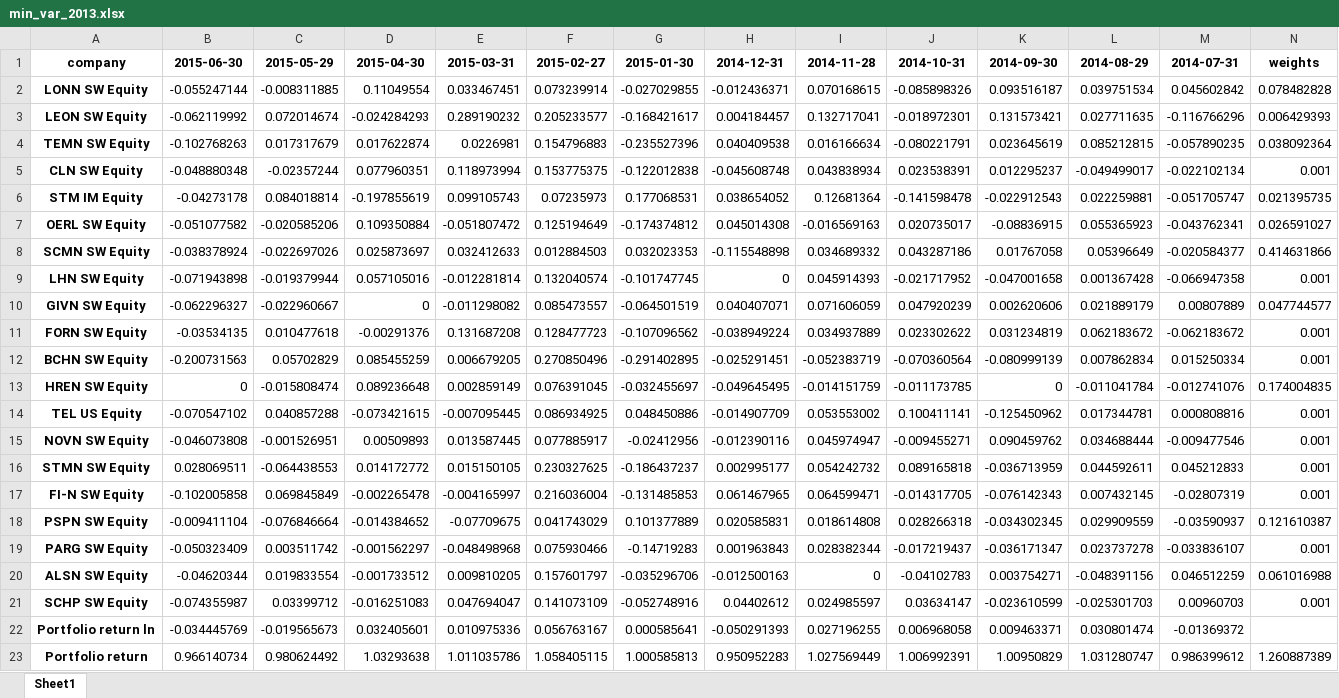
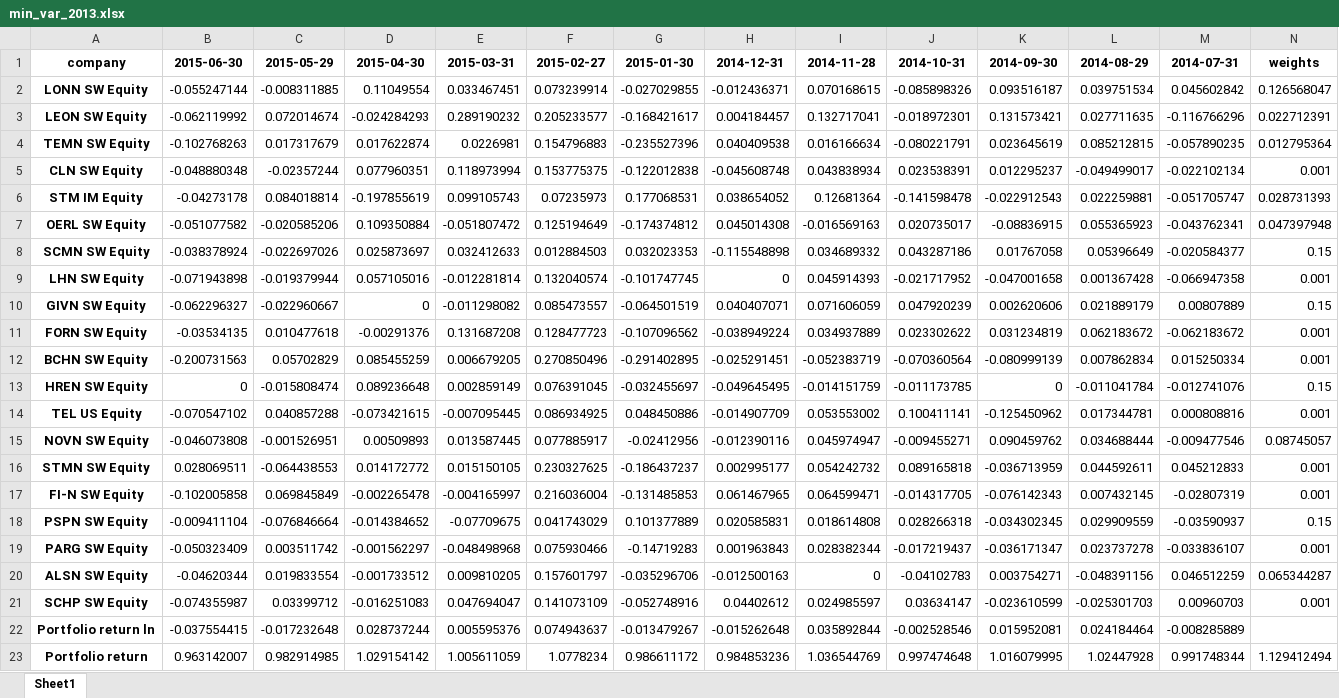
Before and after one commit to setavenger/Asset_Management_Project, an Excel workbook: results/min_var_portfolio/min_var_2013.xlsx, sheet Sheet1, drawn as a sheet; values as stored, in another font and other column widths than the file's, no borders; the diff names each change by its address in the sheet, - before the commit and + after, or states it on an @@ line.

```diff
--- a/results/min_var_portfolio/min_var_2013.xlsx (sheet Sheet1)
+++ b/results/min_var_portfolio/min_var_2013.xlsx (sheet Sheet1)
-N2: 0.078482828
+N2: 0.126568047
-N3: 0.006429393
+N3: 0.022712391
-N4: 0.038092364
+N4: 0.012795364
-N6: 0.021395735
+N6: 0.028731393
-N7: 0.026591027
+N7: 0.047397948
-N8: 0.414631866
+N8: 0.15
-N10: 0.047744577
+N10: 0.15
-N13: 0.174004835
+N13: 0.15
-N15: 0.001
+N15: 0.08745057
-N18: 0.121610387
+N18: 0.15
-N20: 0.061016988
+N20: 0.065344287
-B22: -0.034445769
+B22: -0.037554415
-C22: -0.019565673
+C22: -0.017232648
-D22: 0.032405601
+D22: 0.028737244
-E22: 0.010975336
+E22: 0.005595376
-F22: 0.056763167
+F22: 0.074943637
-G22: 0.000585641
+G22: -0.013479267
-H22: -0.050291393
+H22: -0.015262648
-I22: 0.027196255
+I22: 0.035892844
-J22: 0.006968058
+J22: -0.002528546
-K22: 0.009463371
+K22: 0.015952081
-L22: 0.030801474
+L22: 0.024184464
-M22: -0.01369372
+M22: -0.008285889
-B23: 0.966140734
+B23: 0.963142007
-C23: 0.980624492
+C23: 0.982914985
-D23: 1.03293638
+D23: 1.029154142
-E23: 1.011035786
+E23: 1.005611059
-F23: 1.058405115
+F23: 1.0778234
-G23: 1.000585813
+G23: 0.986611172
-H23: 0.950952283
+H23: 0.984853236
-I23: 1.027569449
+I23: 1.036544769
-J23: 1.006992391
+J23: 0.997474648
-K23: 1.00950829
+K23: 1.016079995
-L23: 1.031280747
+L23: 1.02447928
-M23: 0.986399612
+M23: 0.991748344
-N23: 1.260887389
+N23: 1.129412494
```
Also changed, not shown: results/min_var_portfolio/min_var_2014.xlsx, results/min_var_portfolio/min_var_2015.xlsx, 22 other files.
